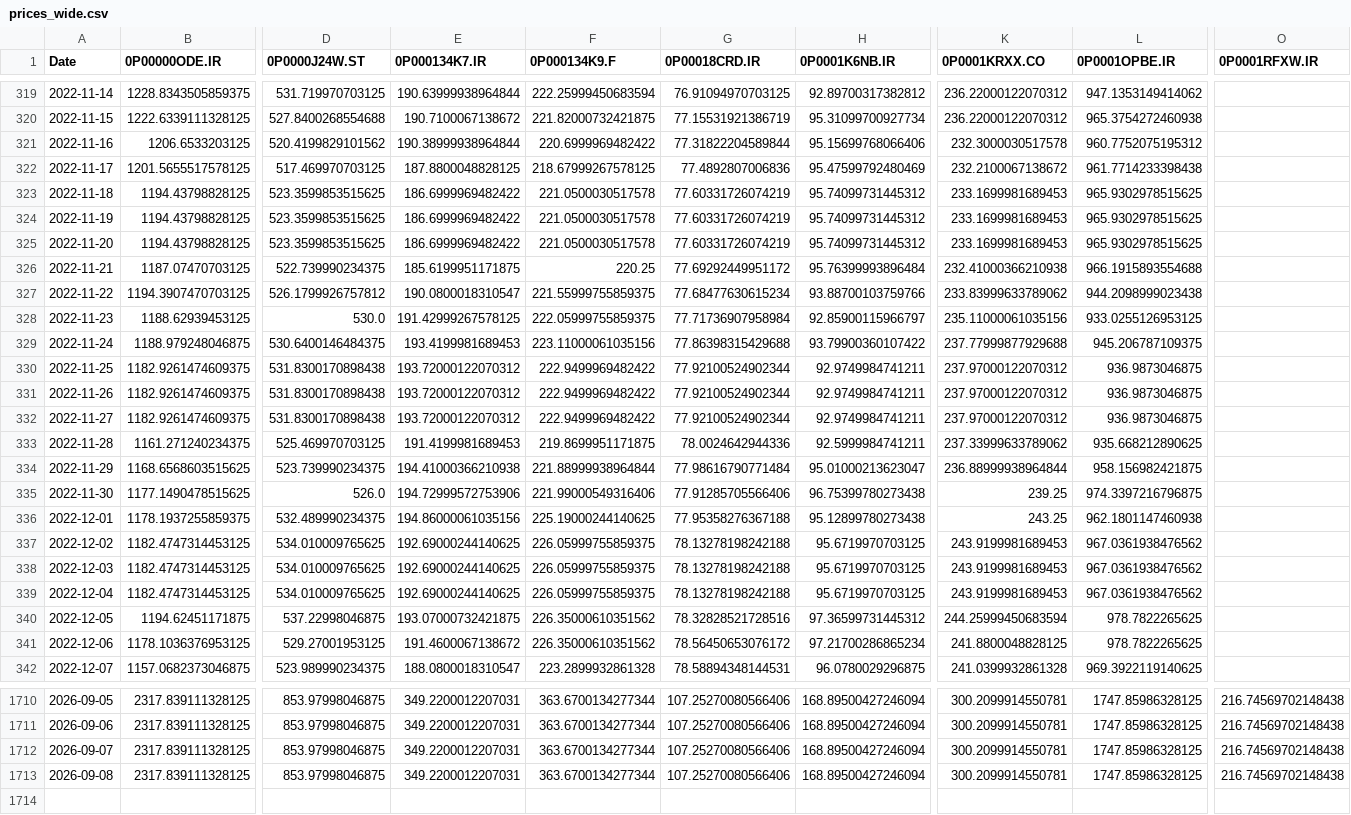
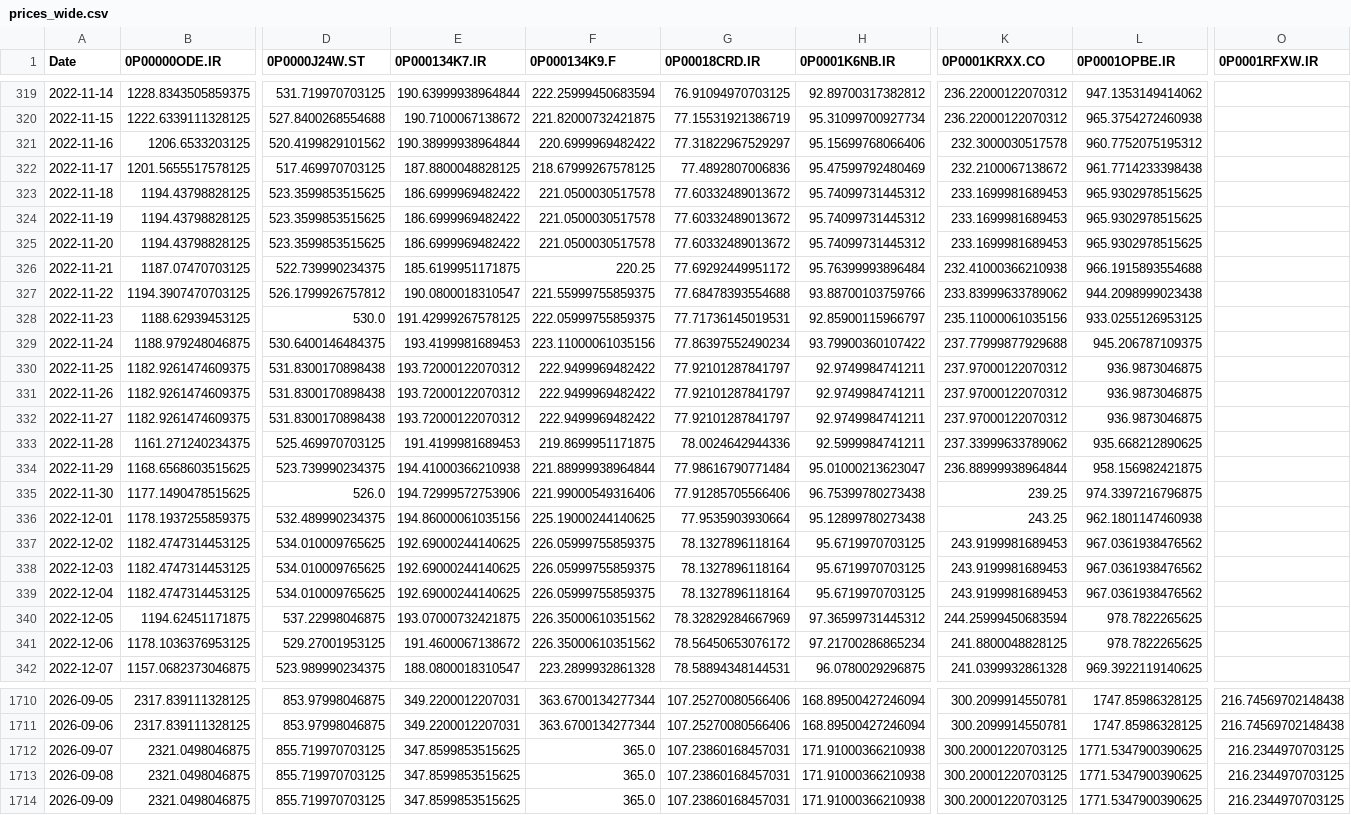
Before and after one commit to waleed3011/finance-data-collector, a CSV file: data/prices_wide.csv, drawn as a sheet; only a part is shown, gaps mark what is left out; rows hold the shown columns only; the diff covers the shown part only; the diff names each change by its address in the sheet, - before the commit and + after, or states it on an @@ line.

```diff
--- a/data/prices_wide.csv
+++ b/data/prices_wide.csv
-G321 (0P00018CRD.IR): 77.31822204589844
+G321 (0P00018CRD.IR): 77.31822967529297
-G323:G325 (0P00018CRD.IR): 77.60331726074219
+G323:G325 (0P00018CRD.IR): 77.60332489013672
-G327 (0P00018CRD.IR): 77.68477630615234
+G327 (0P00018CRD.IR): 77.68478393554688
-G328 (0P00018CRD.IR): 77.71736907958984
+G328 (0P00018CRD.IR): 77.71736145019531
-G329 (0P00018CRD.IR): 77.86398315429688
+G329 (0P00018CRD.IR): 77.86397552490234
-G330:G332 (0P00018CRD.IR): 77.92100524902344
+G330:G332 (0P00018CRD.IR): 77.92101287841797
-G336 (0P00018CRD.IR): 77.95358276367188
+G336 (0P00018CRD.IR): 77.9535903930664
-G337:G339 (0P00018CRD.IR): 78.13278198242188
+G337:G339 (0P00018CRD.IR): 78.1327896118164
-G340 (0P00018CRD.IR): 78.32828521728516
+G340 (0P00018CRD.IR): 78.32829284667969
-B1712:B1713 (0P00000ODE.IR): 2317.839111328125
+B1712:B1713 (0P00000ODE.IR): 2321.0498046875
-D1712:D1713 (0P0000J24W.ST): 853.97998046875
+D1712:D1713 (0P0000J24W.ST): 855.719970703125
-E1712:E1713 (0P000134K7.IR): 349.2200012207031
+E1712:E1713 (0P000134K7.IR): 347.8599853515625
-F1712:F1713 (0P000134K9.F): 363.6700134277344
+F1712:F1713 (0P000134K9.F): 365.0
-G1712:G1713 (0P00018CRD.IR): 107.25270080566406
+G1712:G1713 (0P00018CRD.IR): 107.23860168457031
-H1712:H1713 (0P0001K6NB.IR): 168.89500427246094
+H1712:H1713 (0P0001K6NB.IR): 171.91000366210938
-K1712:K1713 (0P0001KRXX.CO): 300.2099914550781
+K1712:K1713 (0P0001KRXX.CO): 300.20001220703125
-L1712:L1713 (0P0001OPBE.IR): 1747.85986328125
+L1712:L1713 (0P0001OPBE.IR): 1771.5347900390625
-O1712:O1713 (0P0001RFXW.IR): 216.74569702148438
+O1712:O1713 (0P0001RFXW.IR): 216.2344970703125
+row 1714: 2026-09-09 | 2321.0498046875 | 855.719970703125 | 347.8599853515625 | 365.0 | 107.23860168457031 | 171.91000366210938 | 300.20001220703125 | 1771.5347900390625 | 216.2344970703125
```
Also changed, not shown: 120 edited cells elsewhere in this file, 1 other file.
